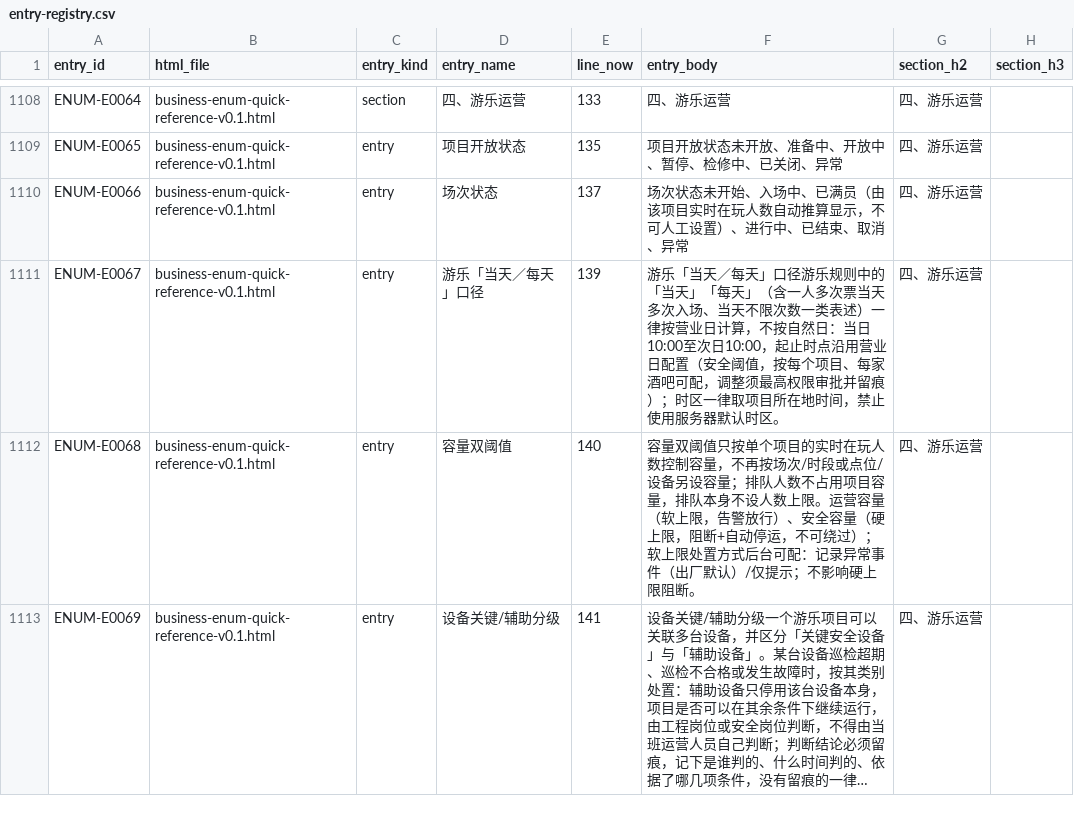
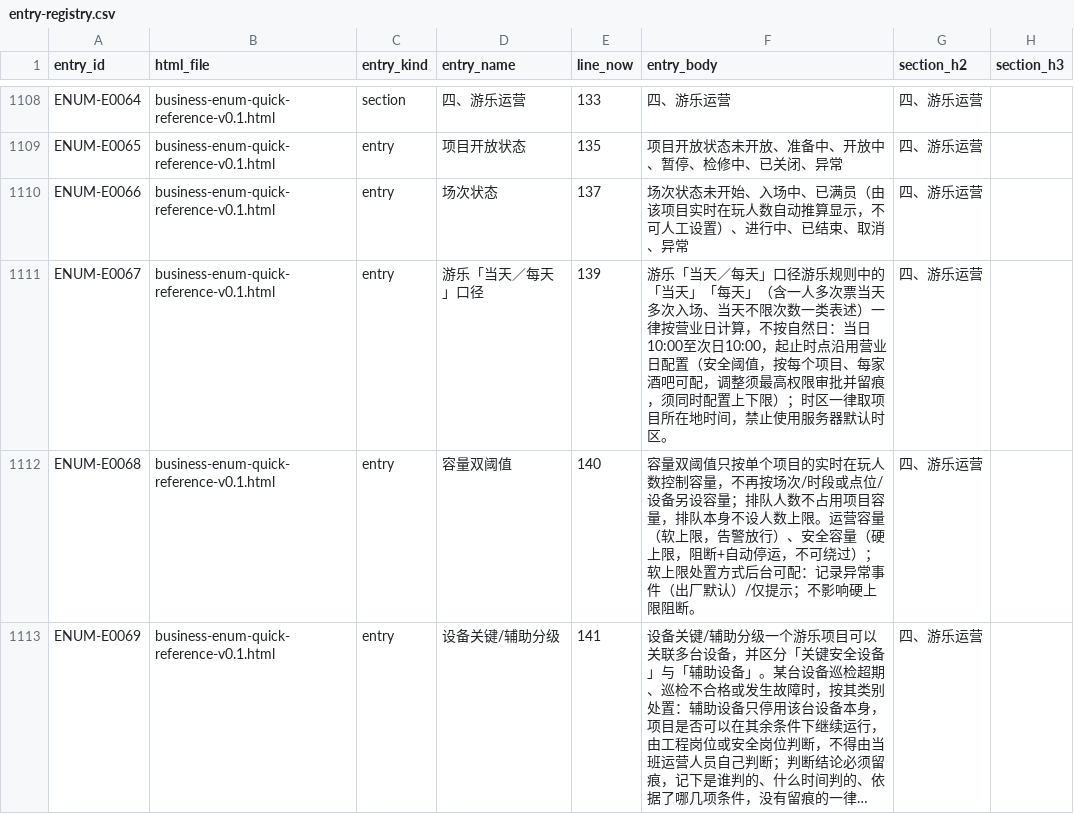
Before and after one commit to jxh1979/mall, a CSV file: docs/prd-audit/entry-registry.csv, drawn as a sheet; only a part is shown, gaps mark what is left out; long unchanged cells end in …; the diff covers the shown part only.

```diff
--- a/docs/prd-audit/entry-registry.csv
+++ b/docs/prd-audit/entry-registry.csv
@@ -1110,3 +1110,3 @@ ENUM-E0065,business-enum-quick-reference-v0.1.html,entry,项目开放状态,135,
 ENUM-E0066,business-enum-quick-reference-v0.1.html,entry,场次状态,137,场次状态未开始、入场中、已满员（由该项目实时在玩人数自动推算显示，不可人工设置）、进行中、已结束、取消、异常,四、游乐运营,
-ENUM-E0067,business-enum-quick-reference-v0.1.html,entry,游乐「当天／每天」口径,139,游乐「当天／每天」口径游乐规则中的「当天」「每天」（含一人多次票当天多次入场、当天不限次数一类表述）一律按营业日计算，不按自然日：当日10:00至次日10:00，起止时点沿用营业日配置（安全阈值，按每个项目、每家酒吧可配，调整须最高权限审批并留痕）；时区一律取项目所在地时间，禁止使用服务器默认时区。,四、游乐运营,
+ENUM-E0067,business-enum-quick-reference-v0.1.html,entry,游乐「当天／每天」口径,139,游乐「当天／每天」口径游乐规则中的「当天」「每天」（含一人多次票当天多次入场、当天不限次数一类表述）一律按营业日计算，不按自然日：当日10:00至次日10:00，起止时点沿用营业日配置（安全阈值，按每个项目、每家酒吧可配，调整须最高权限审批并留痕，须同时配置上下限）；时区一律取项目所在地时间，禁止使用服务器默认时区。,四、游乐运营,
 ENUM-E0068,business-enum-quick-reference-v0.1.html,entry,容量双阈值,140,容量双阈值只按单个项目的实时在玩人数控制容量，不再按场次/时段或点位/设备另设容量；排队人数不占用项目容量，排队本身不设人数上限。运营容量（软上限，告警放行）、安全容量（硬上限，阻断+自动停运，不可绕过）；软上限处置方式后台可配：记录异常事件（出厂默认）/仅提示；不影响硬上限阻断。,四、游乐运营,
```
Also changed, not shown: 31 edited cells elsewhere in this file, docs/prd-audit/authority-rule-ledger.csv, 1 other file.
